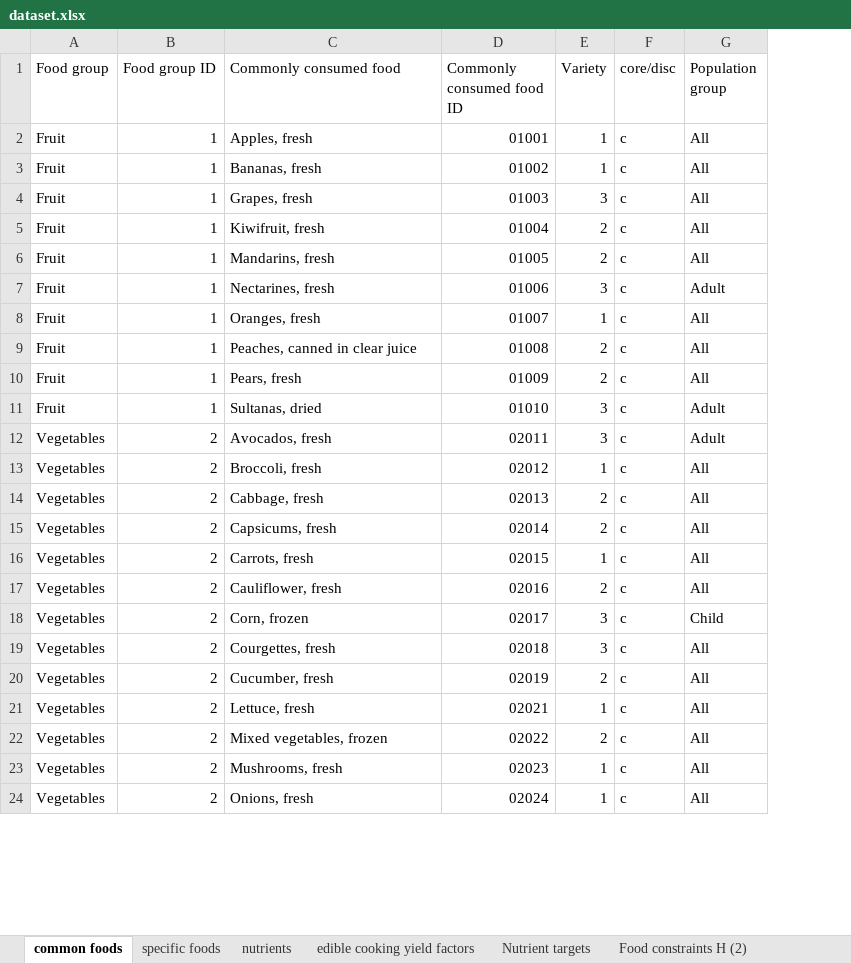
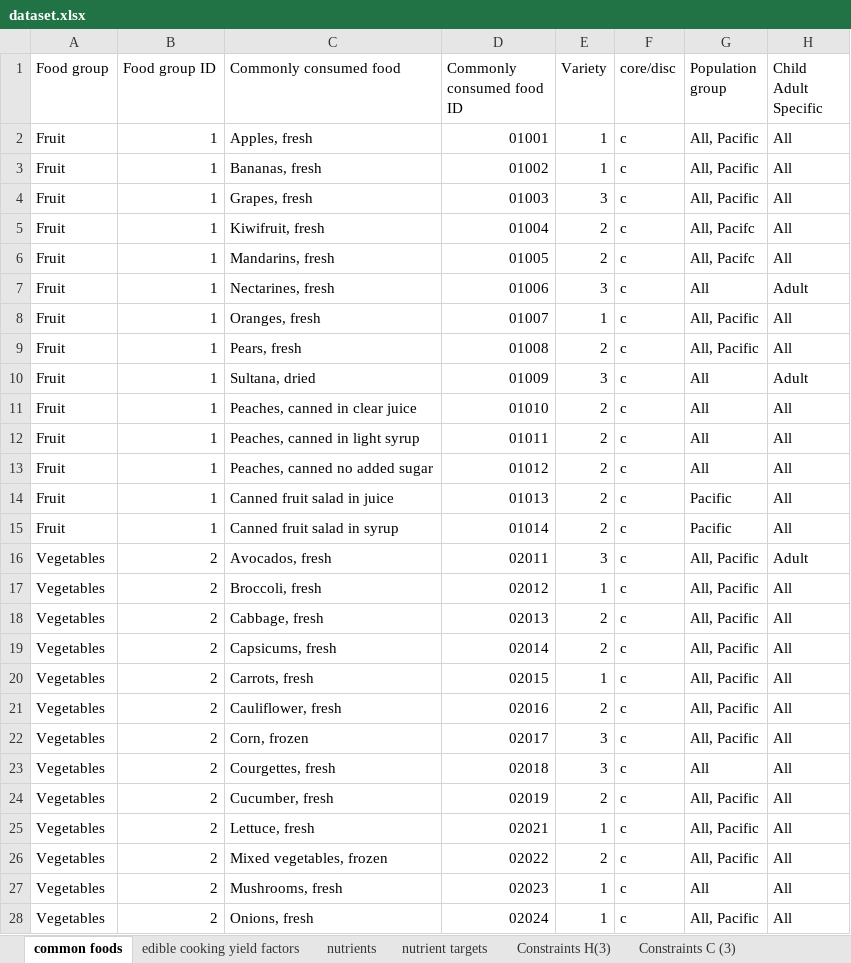
Before and after one commit to UoA-eResearch/dietcost, an Excel workbook: dataset.xlsx, sheet common foods, drawn as a sheet; only a part is shown; values as stored, in another font and other column widths than the file's, no cell formats; removed rows and columns are numbered as before the commit, all else as after; the diff covers the shown part only; the diff names each change by its address in the sheet, - before the commit and + after, or states it on an @@ line.

```diff
--- a/dataset.xlsx (sheet common foods)
+++ b/dataset.xlsx (sheet common foods)
-sheet tab: Nutrient targets
+sheet tab: nutrient targets
-sheet tab: specific foods
+sheet tab: Constraints H(3)
+sheet tab: Constraints C (3)
@@ sheet tab order changed: common foods | edible cooking yield factors | nutrients | nutrient targets | Constraints H(3) | Constraints C (3) @@
+column H (Child Adult Specific), rows 2-8: All | All | All | All | All | Adult | All; rows 11-12: All | All; rows 16-28: Adult | All | All | All | All | All | All | All | All | All | All | All | All
-G2:G4 (Population group): All
+G2:G4 (Population group): All, Pacific
-G5:G6 (Population group): All
+G5:G6 (Population group): All, Pacifc
-G7 (Population group): Adult
+G7 (Population group): All
-G8 (Population group): All
+G8 (Population group): All, Pacific
+row 9: Fruit | 1 | Pears, fresh | 01008 | 2 | c | All, Pacific | All
+row 10: Fruit | 1 | Sultana, dried | 01009 | 3 | c | All | Adult
-D11 (Commonly consumed food ID): 01008
+D11 (Commonly consumed food ID): 01010
-C12 (Commonly consumed food): Pears, fresh
+C12 (Commonly consumed food): Peaches, canned in light syrup
-D12 (Commonly consumed food ID): 01009
+D12 (Commonly consumed food ID): 01011
-row 11: Fruit | 1 | Sultanas, dried | 01010 | 3 | c | Adult
+row 13: Fruit | 1 | Peaches, canned no added sugar | 01012 | 2 | c | All | All
+row 14: Fruit | 1 | Canned fruit salad in juice | 01013 | 2 | c | Pacific | All
+row 15: Fruit | 1 | Canned fruit salad in syrup | 01014 | 2 | c | Pacific | All
-G16 (Population group): Adult
+G16 (Population group): All, Pacific
-G17:G21 (Population group): All
+G17:G21 (Population group): All, Pacific
-G22 (Population group): Child
+G22 (Population group): All, Pacific
-G24:G26 (Population group): All
+G24:G26 (Population group): All, Pacific
-G28 (Population group): All
+G28 (Population group): All, Pacific
```
Also changed, not shown: 62 added rows, 17 removed rows, 1 moved row and 88 edited cells elsewhere in this sheet, sheet food prices, sheet nutrients, sheet edible cooking yield factors, sheet Food prices to use, sheet nutrient targets, other sheet tabs, cell formats, formulas that keep their value, hidden cells, charts or pictures, 1 other file.
